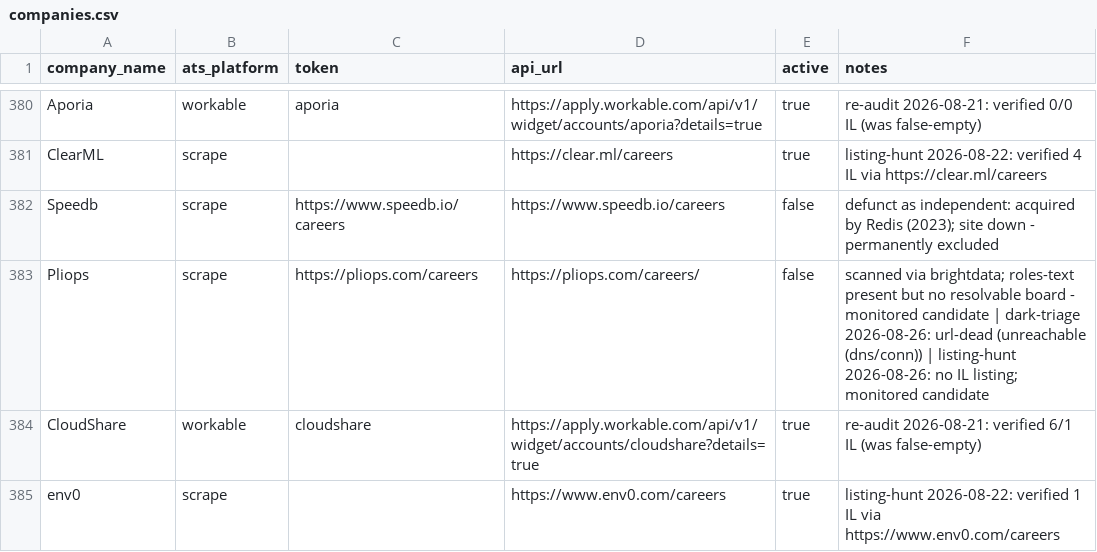
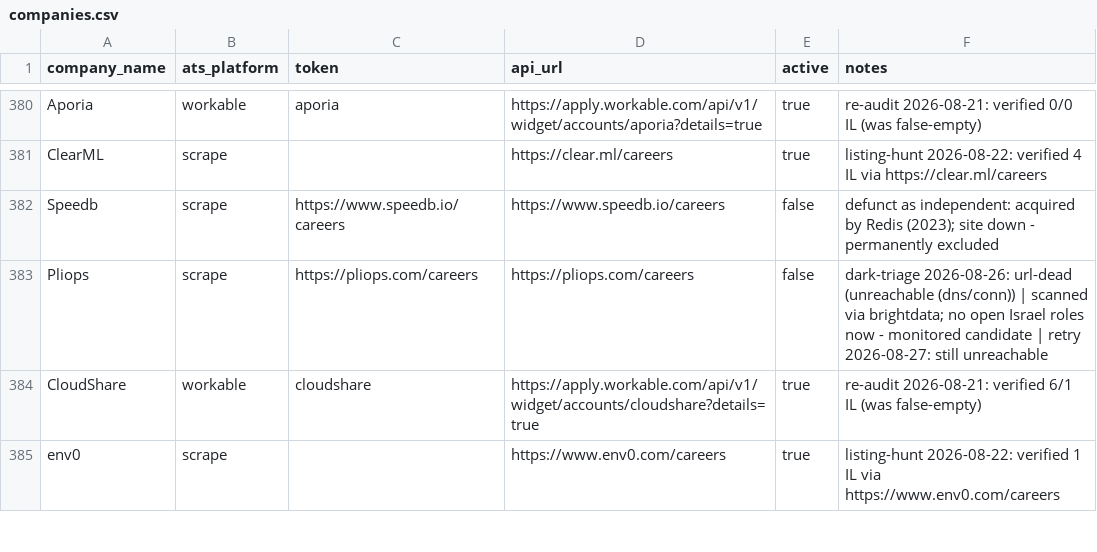
Before and after one commit to AnalystJobsIL/pipeline, a CSV file: companies.csv, drawn as a sheet; only a part is shown, gaps mark what is left out; the diff covers the shown part only.

Commit message:
retry-unreachable 2026-08-27T13:03 [skip ci]

```diff
--- a/companies.csv
+++ b/companies.csv
@@ -382,3 +382,3 @@ ClearML,scrape,,https://clear.ml/careers,true,listing-hunt 2026-08-22: verified
 Speedb,scrape,https://www.speedb.io/careers,https://www.speedb.io/careers,false,defunct as independent: acquired by Redis (2023); site down - permanently excluded
-Pliops,scrape,https://pliops.com/careers,https://pliops.com/careers/,false,scanned via brightdata; roles-text present but no resolvable board - monitored candidate | dark-triage 2026-08-26: url-dead (unreachable (dns/conn)) | listing-hunt 2026-08-26: no IL listing; monitored candidate
+Pliops,scrape,https://pliops.com/careers,https://pliops.com/careers,false,dark-triage 2026-08-26: url-dead (unreachable (dns/conn)) | scanned via brightdata; no open Israel roles now - monitored candidate | retry 2026-08-27: still unreachable
 CloudShare,workable,cloudshare,https://apply.workable.com/api/v1/widget/accounts/cloudshare?details=true,true,re-audit 2026-08-21: verified 6/1 IL (was false-empty)
```
Also changed, not shown: 4 edited cells elsewhere in this file.
